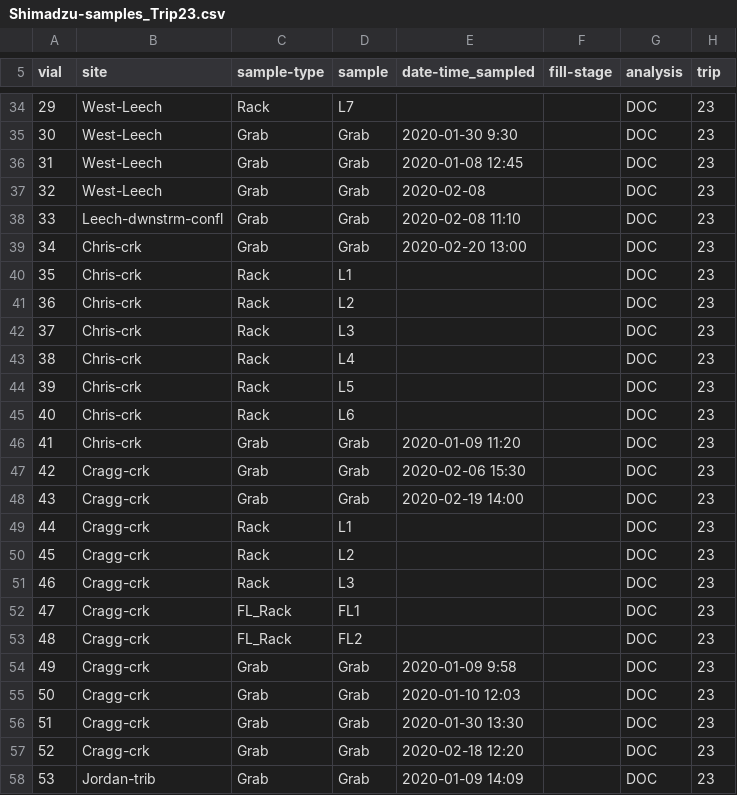
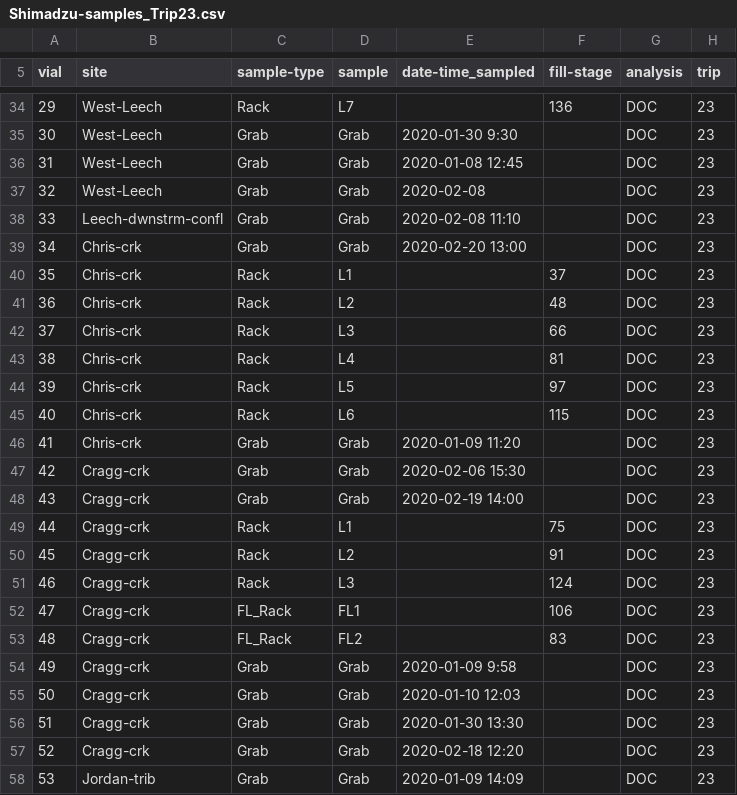
Before and after one commit to HJMcSorley/UBC_MSc_thesis, a CSV file: R-inputs_UBC-forWater-MSc_HMc/shimadzu/Shimadzu-samples_Trip23.csv, drawn as a sheet; only a part is shown, gaps mark what is left out; the diff covers the shown part only.

```diff
--- a/R-inputs_UBC-forWater-MSc_HMc/shimadzu/Shimadzu-samples_Trip23.csv
+++ b/R-inputs_UBC-forWater-MSc_HMc/shimadzu/Shimadzu-samples_Trip23.csv
@@ -34,2 +34,2 @@ vial,site,sample-type,sample,date-time_sampled,fill-stage,analysis,trip
-29,West-Leech,Rack,L7,,,DOC,23
+29,West-Leech,Rack,L7,,136,DOC,23
 30,West-Leech,Grab,Grab,2020-01-30 9:30,,DOC,23
@@ -39,8 +39,8 @@ vial,site,sample-type,sample,date-time_sampled,fill-stage,analysis,trip
 34,Chris-crk,Grab,Grab,2020-02-20 13:00,,DOC,23
-35,Chris-crk,Rack,L1,,,DOC,23
-36,Chris-crk,Rack,L2,,,DOC,23
-37,Chris-crk,Rack,L3,,,DOC,23
-38,Chris-crk,Rack,L4,,,DOC,23
-39,Chris-crk,Rack,L5,,,DOC,23
-40,Chris-crk,Rack,L6,,,DOC,23
+35,Chris-crk,Rack,L1,,37,DOC,23
+36,Chris-crk,Rack,L2,,48,DOC,23
+37,Chris-crk,Rack,L3,,66,DOC,23
+38,Chris-crk,Rack,L4,,81,DOC,23
+39,Chris-crk,Rack,L5,,97,DOC,23
+40,Chris-crk,Rack,L6,,115,DOC,23
 41,Chris-crk,Grab,Grab,2020-01-09 11:20,,DOC,23
@@ -48,7 +48,7 @@ vial,site,sample-type,sample,date-time_sampled,fill-stage,analysis,trip
 43,Cragg-crk,Grab,Grab,2020-02-19 14:00,,DOC,23
-44,Cragg-crk,Rack,L1,,,DOC,23
-45,Cragg-crk,Rack,L2,,,DOC,23
-46,Cragg-crk,Rack,L3,,,DOC,23
-47,Cragg-crk,FL_Rack,FL1,,,DOC,23
-48,Cragg-crk,FL_Rack,FL2,,,DOC,23
+44,Cragg-crk,Rack,L1,,75,DOC,23
+45,Cragg-crk,Rack,L2,,91,DOC,23
+46,Cragg-crk,Rack,L3,,124,DOC,23
+47,Cragg-crk,FL_Rack,FL1,,106,DOC,23
+48,Cragg-crk,FL_Rack,FL2,,83,DOC,23
 49,Cragg-crk,Grab,Grab,2020-01-09 9:58,,DOC,23
```
Also changed, not shown: 21 edited cells elsewhere in this file, R-inputs_UBC-forWater-MSc_HMc/spectrolyser/Spectrolyser-samples_Trip23_001.csv, R-inputs_UBC-forWater-MSc_HMc/spectrolyser/Spectrolyser-samples_Trip23_002.csv.
